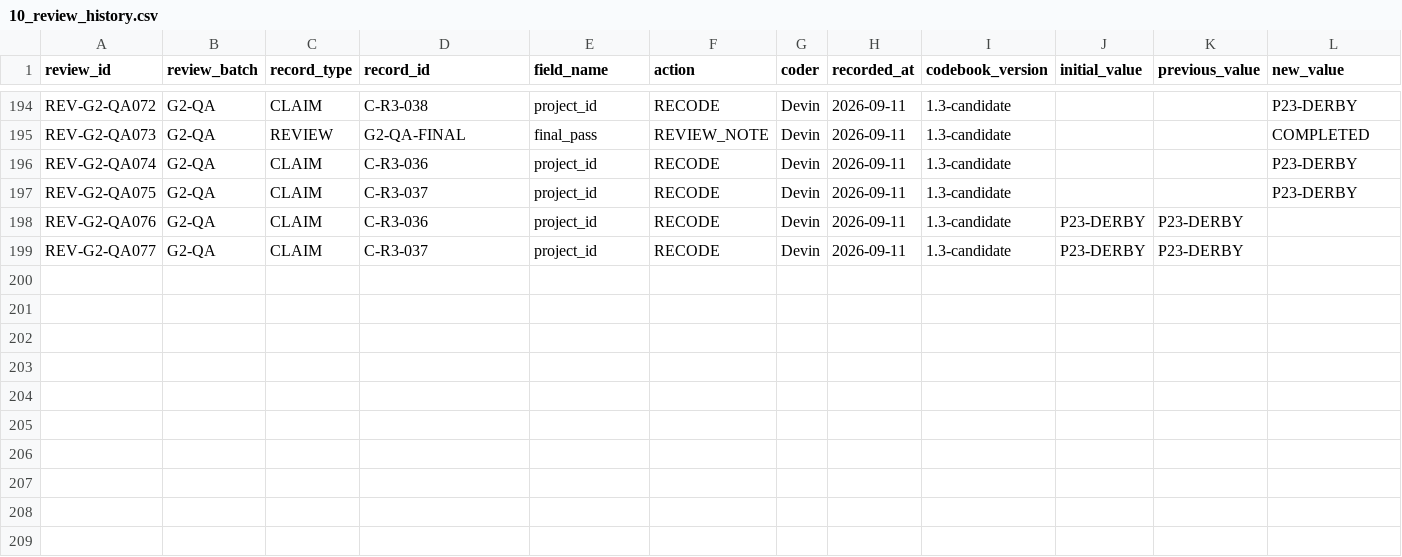
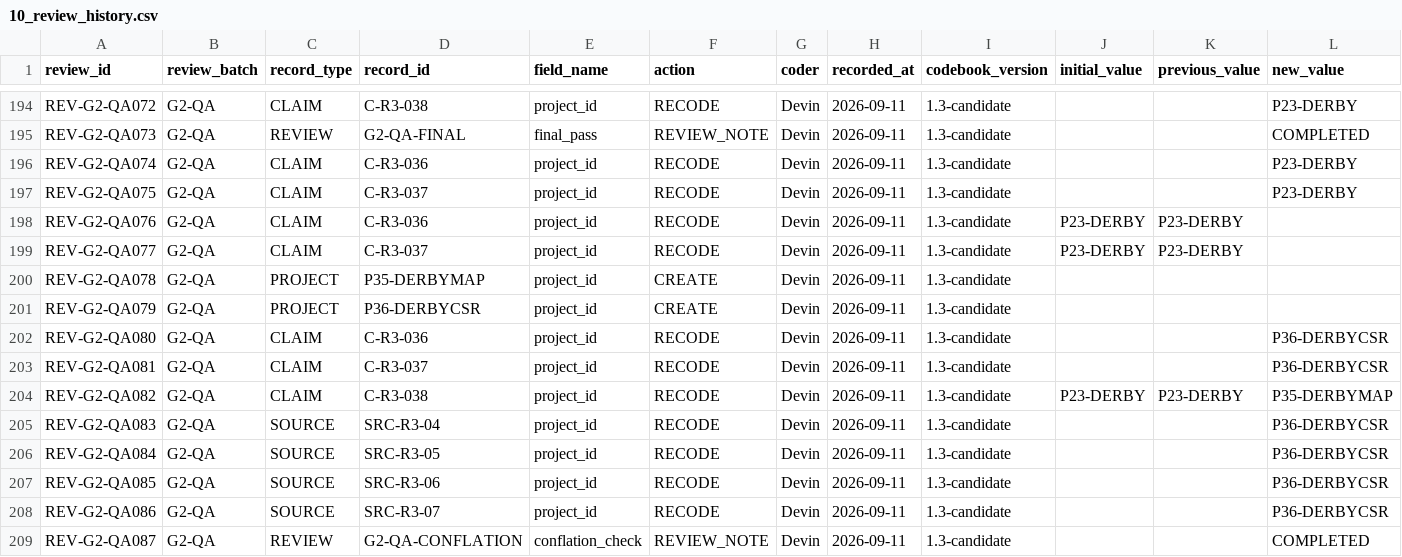
Before and after one commit to iainbe/ProjectClassifier, a CSV file: 10_review_history.csv, drawn as a sheet; only a part is shown, gaps mark what is left out; rows hold the shown columns only; the diff names each change by its address in the sheet, - before the commit and + after, or states it on an @@ line.

```diff
--- a/10_review_history.csv
+++ b/10_review_history.csv
+row 200: REV-G2-QA078 | G2-QA | PROJECT | P35-DERBYMAP | project_id | CREATE | Devin | 2026-09-11 | 1.3-candidate
+row 201: REV-G2-QA079 | G2-QA | PROJECT | P36-DERBYCSR | project_id | CREATE | Devin | 2026-09-11 | 1.3-candidate
+row 202: REV-G2-QA080 | G2-QA | CLAIM | C-R3-036 | project_id | RECODE | Devin | 2026-09-11 | 1.3-candidate |  |  | P36-DERBYCSR
+row 203: REV-G2-QA081 | G2-QA | CLAIM | C-R3-037 | project_id | RECODE | Devin | 2026-09-11 | 1.3-candidate |  |  | P36-DERBYCSR
+row 204: REV-G2-QA082 | G2-QA | CLAIM | C-R3-038 | project_id | RECODE | Devin | 2026-09-11 | 1.3-candidate | P23-DERBY | P23-DERBY | P35-DERBYMAP
+row 205: REV-G2-QA083 | G2-QA | SOURCE | SRC-R3-04 | project_id | RECODE | Devin | 2026-09-11 | 1.3-candidate |  |  | P36-DERBYCSR
+row 206: REV-G2-QA084 | G2-QA | SOURCE | SRC-R3-05 | project_id | RECODE | Devin | 2026-09-11 | 1.3-candidate |  |  | P36-DERBYCSR
+row 207: REV-G2-QA085 | G2-QA | SOURCE | SRC-R3-06 | project_id | RECODE | Devin | 2026-09-11 | 1.3-candidate |  |  | P36-DERBYCSR
+row 208: REV-G2-QA086 | G2-QA | SOURCE | SRC-R3-07 | project_id | RECODE | Devin | 2026-09-11 | 1.3-candidate |  |  | P36-DERBYCSR
+row 209: REV-G2-QA087 | G2-QA | REVIEW | G2-QA-CONFLATION | conflation_check | REVIEW_NOTE | Devin | 2026-09-11 | 1.3-candidate |  |  | COMPLETED
```
Also changed, not shown: 01_projects.csv, 02_sources.csv, 2 other files.
